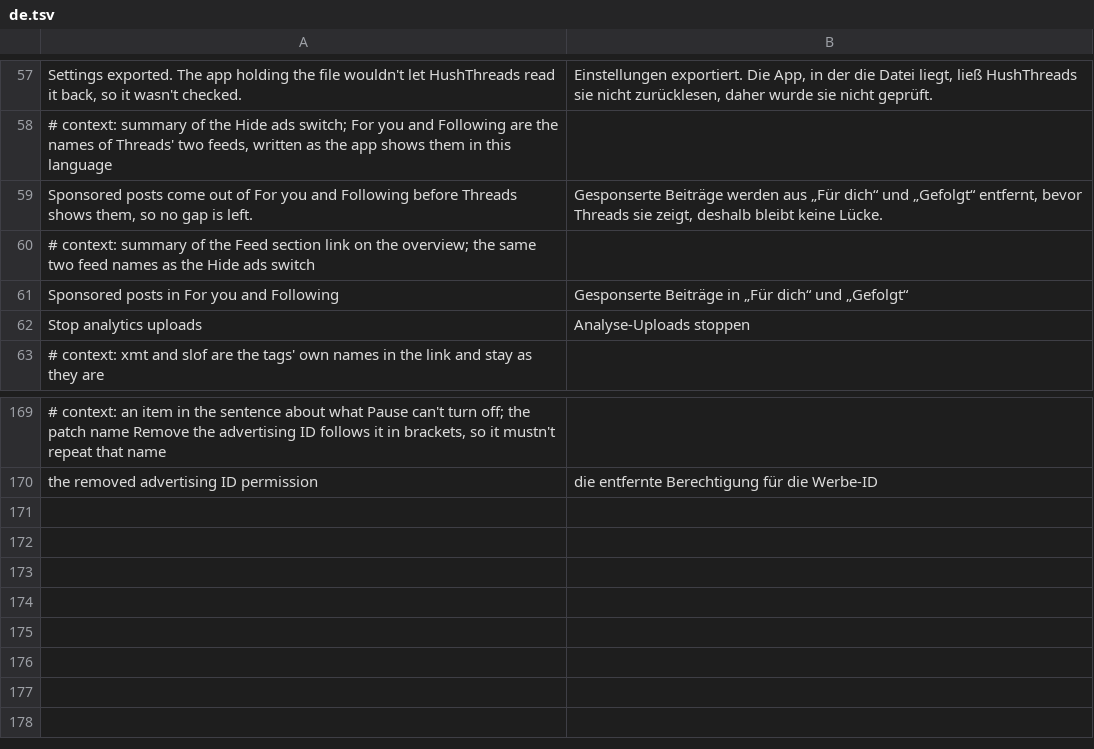
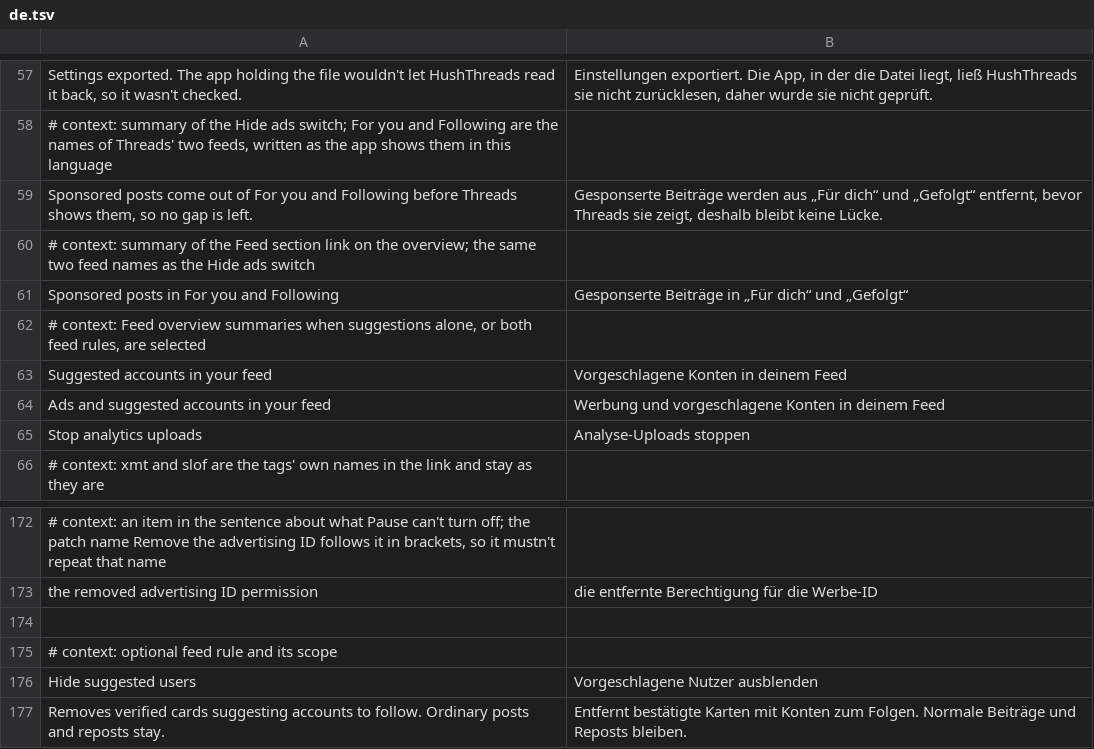
Before and after one commit to SysAdminDoc/HushThreads, a TSV file: extensions/shared/library/src/main/l10n/de.tsv, drawn as a sheet; only a part is shown, gaps mark what is left out; the diff names each change by its address in the sheet, - before the commit and + after, or states it on an @@ line.

```diff
--- a/extensions/shared/library/src/main/l10n/de.tsv
+++ b/extensions/shared/library/src/main/l10n/de.tsv
+row 62: # context: Feed overview summaries when suggestions alone, or both feed rules, are selected
+row 63: Suggested accounts in your feed | Vorgeschlagene Konten in deinem Feed
+row 64: Ads and suggested accounts in your feed | Werbung und vorgeschlagene Konten in deinem Feed
+row 174: (empty)
+row 175: # context: optional feed rule and its scope
+row 176: Hide suggested users | Vorgeschlagene Nutzer ausblenden
+row 177: Removes verified cards suggesting accounts to follow. Ordinary posts and reposts stay. | Entfernt bestätigte Karten mit Konten zum Folgen. Normale Beiträge und Reposts bleiben.
```
Also changed, not shown: extensions/shared/library/src/main/l10n/es.tsv, extensions/shared/library/src/main/l10n/in.tsv, 35 other files.
